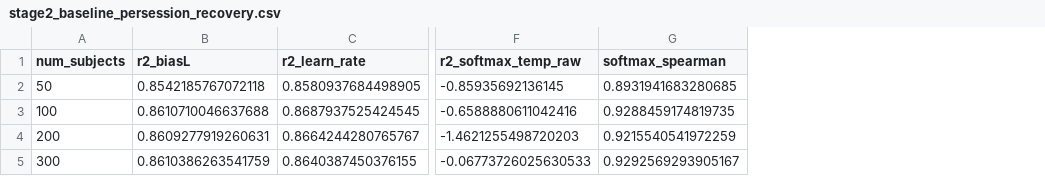
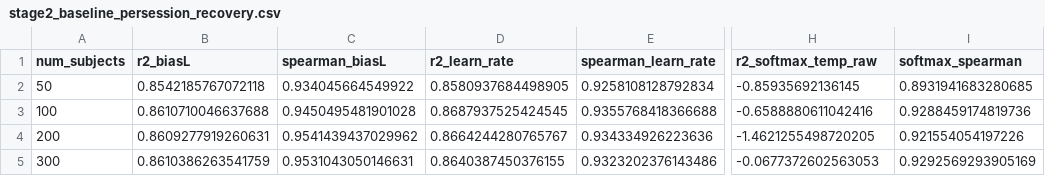
Before and after one commit to AllenNeuralDynamics/aind-disrnn-dispatcher, a CSV file: studies/04-gru-vs-disrnn-embedding-recovery/analysis/stage2_baseline_persession_recovery.csv, drawn as a sheet; only a part is shown, gaps mark what is left out; addresses are those after the commit; the diff names each change by its address in the sheet, - before the commit and + after, or states it on an @@ line.

Commit message:
feat(study-04): backfill Spearman rho into stage1/stage2/stage2b recovery CSVs
Adds a Spearman rank-correlation column alongside R2 (primary metric, unchanged) for
biasL and learn_rate across the recovery CSVs that previously had none (stage1) or only
had it for softmax_temp (stage2/2b) -- mirroring the convention already used in
stage3/stage4a's per-session CSVs.

- recovery_scoring.py: ridge_r2()/score_run() now also return spearman_{biasL,
  learn_rate,softmax_temp} (same cross-validated y_true/y_pred pair as R2).
- compute_stage1_baseline_recovery.py (NEW): no producer previously existed for
  stage1_baseline_recovery.csv; reconstructs R2+Spearman from the cached
  fitted_params_per_subject baseline_rl output, keyed by wandb_run_id.
- compute_stage2_baseline_recovery.py: adds winsorized-softmax + spearman_biasL/
  learn_rate (matching the columns already frozen in the CSV from an earlier,
  undocumented recompute).
- compute_stage2_baseline_persession.py / compute_stage2b_baseline_persession.py:
  add spearman_biasL/learn_rate (softmax_spearman untouched).
- stage2_session_traj.py: adds sess_spearman_param_{biasL,learn_rate} /
  subjonly_spearman_param_{biasL,learn_rate} alongside the existing sess_R2/
  subjonly_R2 (GRU session-blind/session-conditioned rows of
  stage2_persession_recovery.csv).

All recomputed R2 values verified bit-identical (float precision) to the previously
frozen numbers before adding the new Spearman columns; no discrepancies found against
stage1_recovery_scatter_n200_e4.csv or the cached session-trajectory CSVs.

Updated CSVs: stage1_gru_recovery.csv, stage1_baseline_recovery.csv,
stage2_persession_recovery.csv, stage2_baseline_recovery.csv,
stage2_baseline_persession_recovery.csv, stage2b_baseline_persession.csv.

Does not touch stage3/stage4a CSVs (separate parallel-track backfill) or the
existing softmax_spearman column/values anywhere.

```diff
--- a/studies/04-gru-vs-disrnn-embedding-recovery/analysis/stage2_baseline_persession_recovery.csv
+++ b/studies/04-gru-vs-disrnn-embedding-recovery/analysis/stage2_baseline_persession_recovery.csv
+column C (spearman_biasL), rows 2-5: 0.934045664549922 | 0.9450495481901028 | 0.9541439437029962 | 0.9531043050146631
+column E (spearman_learn_rate), rows 2-5: 0.9258108128792834 | 0.9355768418366688 | 0.934334926223636 | 0.9323202376143486
-I3 (softmax_spearman): 0.9288459174819735
+I3 (softmax_spearman): 0.9288459174819736
-H4 (r2_softmax_temp_raw): -1.4621255498720203
+H4 (r2_softmax_temp_raw): -1.4621255498720205
-I4 (softmax_spearman): 0.9215540541972259
+I4 (softmax_spearman): 0.921554054197226
-H5 (r2_softmax_temp_raw): -0.06773726025630533
+H5 (r2_softmax_temp_raw): -0.0677372602563053
-I5 (softmax_spearman): 0.9292569293905167
+I5 (softmax_spearman): 0.9292569293905169
```
Also changed, not shown: studies/04-gru-vs-disrnn-embedding-recovery/analysis/stage1_baseline_recovery.csv, studies/04-gru-vs-disrnn-embedding-recovery/analysis/stage1_gru_recovery.csv, 9 other files.
